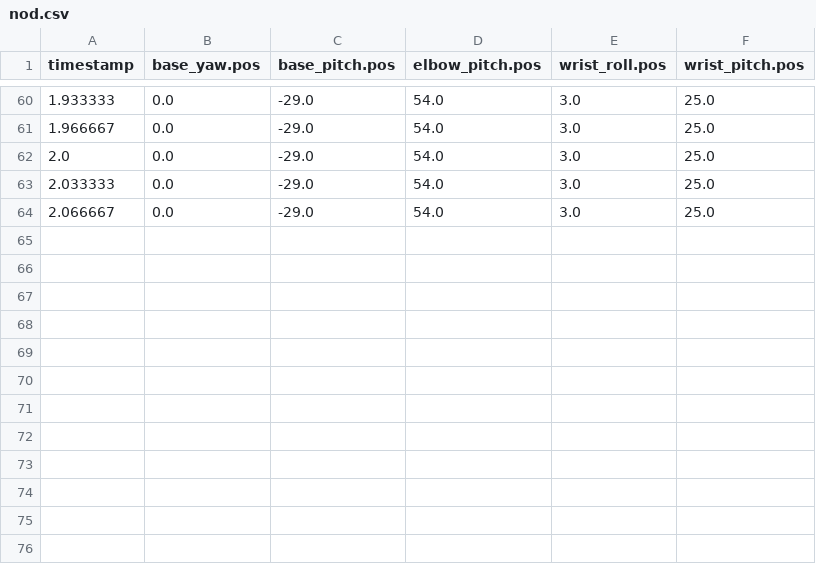
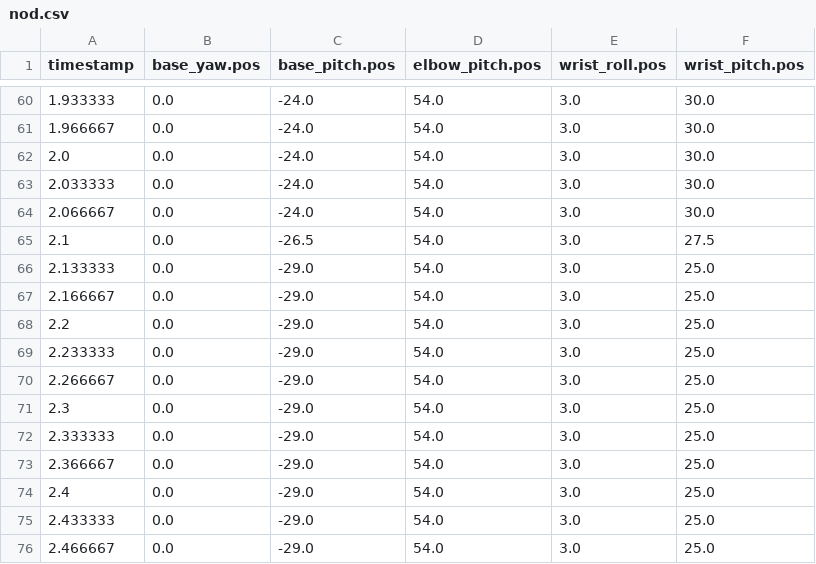
Before and after one commit to autonomous-ai/ai-lamp-lumi, a CSV file: lelamp/recordings/nod.csv, drawn as a sheet; only a part is shown, gaps mark what is left out; the diff covers the shown part only.

```diff
--- a/lelamp/recordings/nod.csv
+++ b/lelamp/recordings/nod.csv
@@ -60,5 +60,17 @@ timestamp,base_yaw.pos,base_pitch.pos,elbow_pitch.pos,wrist_roll.pos,wrist_pitch
-1.933333,0.0,-29.0,54.0,3.0,25.0
-1.966667,0.0,-29.0,54.0,3.0,25.0
-2.0,0.0,-29.0,54.0,3.0,25.0
-2.033333,0.0,-29.0,54.0,3.0,25.0
-2.066667,0.0,-29.0,54.0,3.0,25.0
+1.933333,0.0,-24.0,54.0,3.0,30.0
+1.966667,0.0,-24.0,54.0,3.0,30.0
+2.0,0.0,-24.0,54.0,3.0,30.0
+2.033333,0.0,-24.0,54.0,3.0,30.0
+2.066667,0.0,-24.0,54.0,3.0,30.0
+2.1,0.0,-26.5,54.0,3.0,27.5
+2.133333,0.0,-29.0,54.0,3.0,25.0
+2.166667,0.0,-29.0,54.0,3.0,25.0
+2.2,0.0,-29.0,54.0,3.0,25.0
+2.233333,0.0,-29.0,54.0,3.0,25.0
+2.266667,0.0,-29.0,54.0,3.0,25.0
+2.3,0.0,-29.0,54.0,3.0,25.0
+2.333333,0.0,-29.0,54.0,3.0,25.0
+2.366667,0.0,-29.0,54.0,3.0,25.0
+2.4,0.0,-29.0,54.0,3.0,25.0
+2.433333,0.0,-29.0,54.0,3.0,25.0
+2.466667,0.0,-29.0,54.0,3.0,25.0
```
Also changed, not shown: 82 edited cells elsewhere in this file, lelamp/recordings/happy_wiggle.csv, lelamp/recordings/shock.csv, 8 other files.
